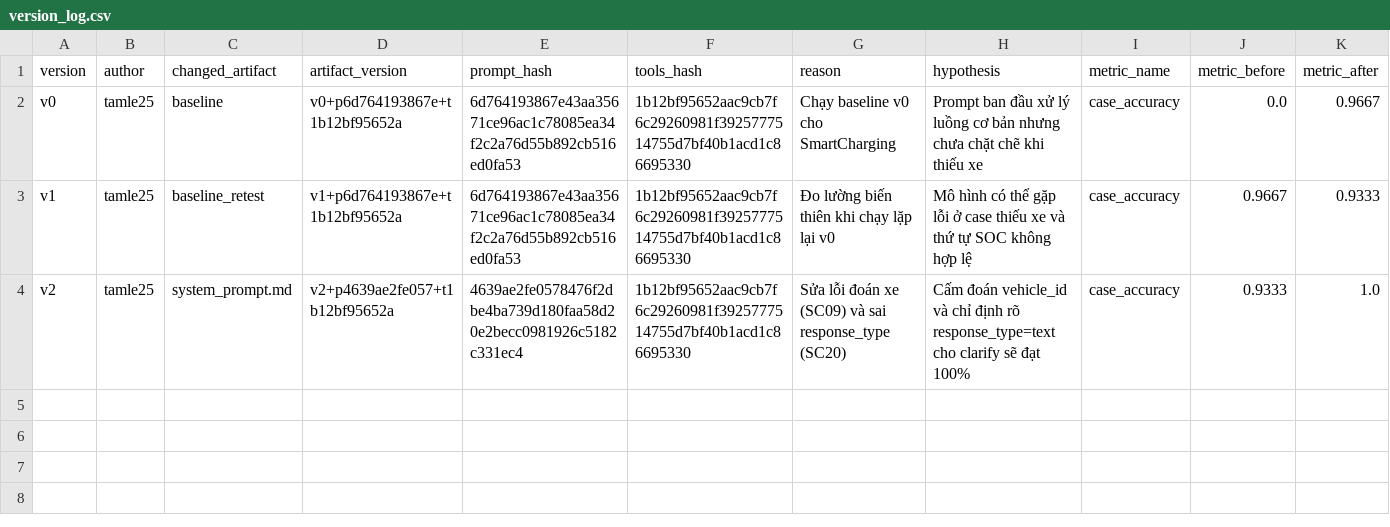
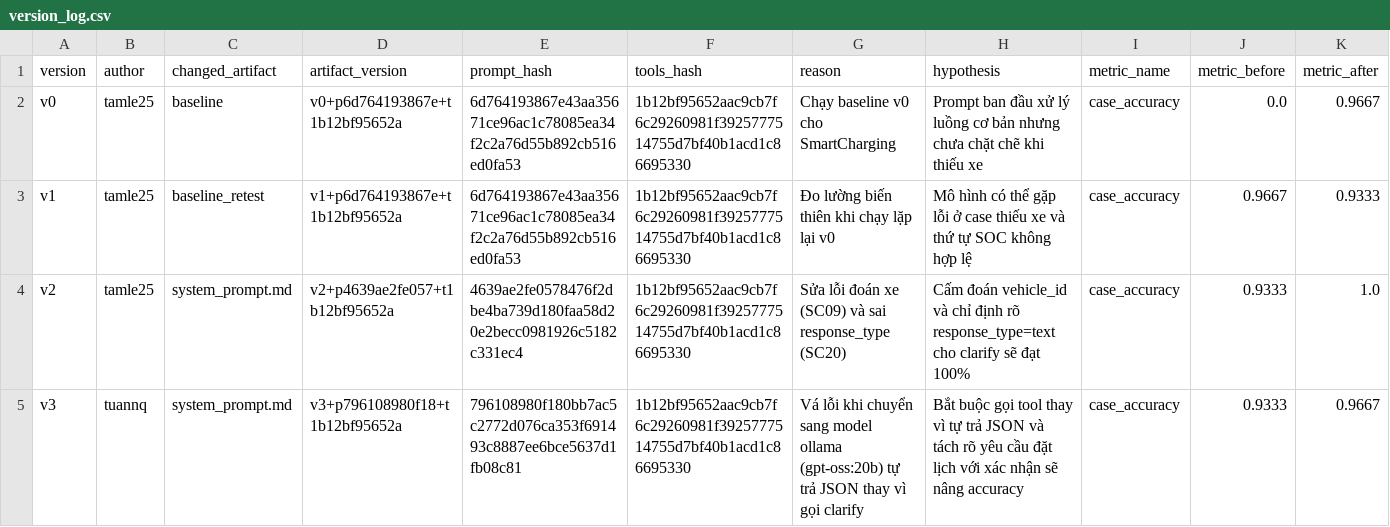
Before and after one commit to VinUni-AI20k/K4-L3B-Day04-Prompt-Engineering-Tool-Calling-Labs, a CSV file: starter_v0/artifacts/version_log.csv, drawn as a sheet; only a part is shown; rows hold the shown columns only; the diff names each change by its address in the sheet, - before the commit and + after, or states it on an @@ line.

```diff
--- a/starter_v0/artifacts/version_log.csv
+++ b/starter_v0/artifacts/version_log.csv
+row 5: v3 | tuannq | system_prompt.md | v3+p796108980f18+t1b12bf95652a | 796108980f180bb7ac5c2772d076ca353f691493c8887ee6bce5637d1fb08c81 | 1b12bf95652aac9cb7f6c29260981f3925777514755d7bf40b1acd1c86695330 | Vá lỗi khi chuyển sang model ollama (gpt-oss:20b) tự trả JSON thay vì gọi clarify | Bắt buộc gọi tool thay vì tự trả JSON và tách rõ yêu cầu đặt lịch với xác nhận sẽ nâng accuracy | case_accuracy | 0.9333 | 0.9667
```
Also changed, not shown: 12 other files.
